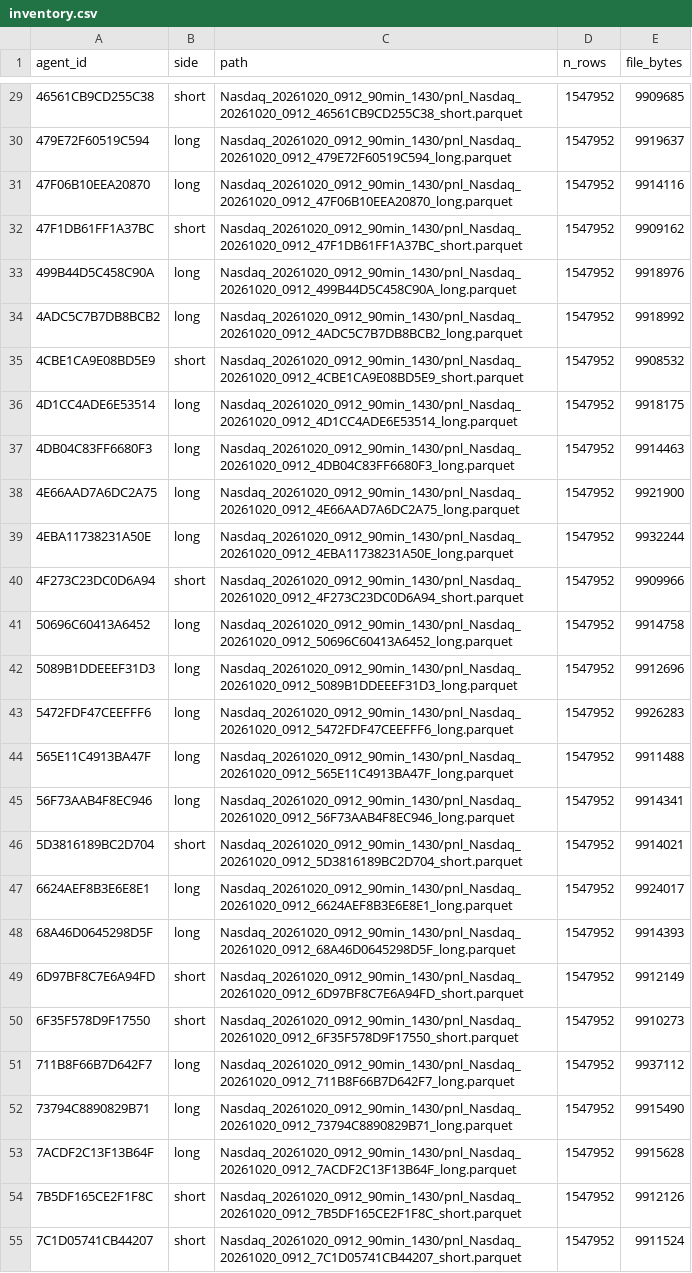
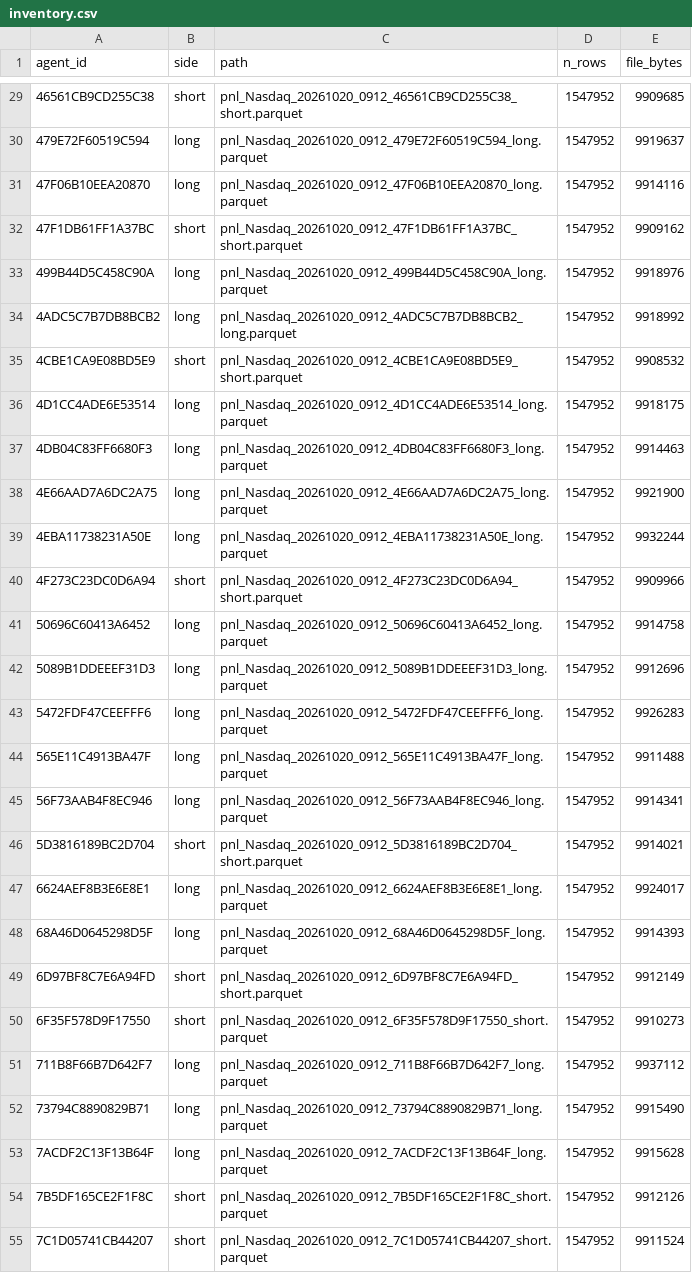
Before and after one commit to luomengzhou/ai-agent-selection, a CSV file: outputs_eda_nasdaq_90min_1430/inventory.csv, drawn as a sheet; only a part is shown, gaps mark what is left out; the diff covers the shown part only; the diff names each change by its address in the sheet, - before the commit and + after, or states it on an @@ line.

Commit message:
Strip local paths from inventory CSVs, fix raw/ links, add requirements, smoke tests, README run/data section and sharper caveats

```diff
--- a/outputs_eda_nasdaq_90min_1430/inventory.csv
+++ b/outputs_eda_nasdaq_90min_1430/inventory.csv
-C29 (path): Nasdaq_20261020_0912_90min_1430/pnl_Nasdaq_20261020_0912_46561CB9CD255C38_short.parquet
+C29 (path): pnl_Nasdaq_20261020_0912_46561CB9CD255C38_short.parquet
-C30 (path): Nasdaq_20261020_0912_90min_1430/pnl_Nasdaq_20261020_0912_479E72F60519C594_long.parquet
+C30 (path): pnl_Nasdaq_20261020_0912_479E72F60519C594_long.parquet
-C31 (path): Nasdaq_20261020_0912_90min_1430/pnl_Nasdaq_20261020_0912_47F06B10EEA20870_long.parquet
+C31 (path): pnl_Nasdaq_20261020_0912_47F06B10EEA20870_long.parquet
-C32 (path): Nasdaq_20261020_0912_90min_1430/pnl_Nasdaq_20261020_0912_47F1DB61FF1A37BC_short.parquet
+C32 (path): pnl_Nasdaq_20261020_0912_47F1DB61FF1A37BC_short.parquet
-C33 (path): Nasdaq_20261020_0912_90min_1430/pnl_Nasdaq_20261020_0912_499B44D5C458C90A_long.parquet
+C33 (path): pnl_Nasdaq_20261020_0912_499B44D5C458C90A_long.parquet
-C34 (path): Nasdaq_20261020_0912_90min_1430/pnl_Nasdaq_20261020_0912_4ADC5C7B7DB8BCB2_long.parquet
+C34 (path): pnl_Nasdaq_20261020_0912_4ADC5C7B7DB8BCB2_long.parquet
-C35 (path): Nasdaq_20261020_0912_90min_1430/pnl_Nasdaq_20261020_0912_4CBE1CA9E08BD5E9_short.parquet
+C35 (path): pnl_Nasdaq_20261020_0912_4CBE1CA9E08BD5E9_short.parquet
-C36 (path): Nasdaq_20261020_0912_90min_1430/pnl_Nasdaq_20261020_0912_4D1CC4ADE6E53514_long.parquet
+C36 (path): pnl_Nasdaq_20261020_0912_4D1CC4ADE6E53514_long.parquet
-C37 (path): Nasdaq_20261020_0912_90min_1430/pnl_Nasdaq_20261020_0912_4DB04C83FF6680F3_long.parquet
+C37 (path): pnl_Nasdaq_20261020_0912_4DB04C83FF6680F3_long.parquet
-C38 (path): Nasdaq_20261020_0912_90min_1430/pnl_Nasdaq_20261020_0912_4E66AAD7A6DC2A75_long.parquet
+C38 (path): pnl_Nasdaq_20261020_0912_4E66AAD7A6DC2A75_long.parquet
-C39 (path): Nasdaq_20261020_0912_90min_1430/pnl_Nasdaq_20261020_0912_4EBA11738231A50E_long.parquet
+C39 (path): pnl_Nasdaq_20261020_0912_4EBA11738231A50E_long.parquet
-C40 (path): Nasdaq_20261020_0912_90min_1430/pnl_Nasdaq_20261020_0912_4F273C23DC0D6A94_short.parquet
+C40 (path): pnl_Nasdaq_20261020_0912_4F273C23DC0D6A94_short.parquet
-C41 (path): Nasdaq_20261020_0912_90min_1430/pnl_Nasdaq_20261020_0912_50696C60413A6452_long.parquet
+C41 (path): pnl_Nasdaq_20261020_0912_50696C60413A6452_long.parquet
-C42 (path): Nasdaq_20261020_0912_90min_1430/pnl_Nasdaq_20261020_0912_5089B1DDEEEF31D3_long.parquet
+C42 (path): pnl_Nasdaq_20261020_0912_5089B1DDEEEF31D3_long.parquet
-C43 (path): Nasdaq_20261020_0912_90min_1430/pnl_Nasdaq_20261020_0912_5472FDF47CEEFFF6_long.parquet
+C43 (path): pnl_Nasdaq_20261020_0912_5472FDF47CEEFFF6_long.parquet
-C44 (path): Nasdaq_20261020_0912_90min_1430/pnl_Nasdaq_20261020_0912_565E11C4913BA47F_long.parquet
+C44 (path): pnl_Nasdaq_20261020_0912_565E11C4913BA47F_long.parquet
-C45 (path): Nasdaq_20261020_0912_90min_1430/pnl_Nasdaq_20261020_0912_56F73AAB4F8EC946_long.parquet
+C45 (path): pnl_Nasdaq_20261020_0912_56F73AAB4F8EC946_long.parquet
-C46 (path): Nasdaq_20261020_0912_90min_1430/pnl_Nasdaq_20261020_0912_5D3816189BC2D704_short.parquet
+C46 (path): pnl_Nasdaq_20261020_0912_5D3816189BC2D704_short.parquet
-C47 (path): Nasdaq_20261020_0912_90min_1430/pnl_Nasdaq_20261020_0912_6624AEF8B3E6E8E1_long.parquet
+C47 (path): pnl_Nasdaq_20261020_0912_6624AEF8B3E6E8E1_long.parquet
-C48 (path): Nasdaq_20261020_0912_90min_1430/pnl_Nasdaq_20261020_0912_68A46D0645298D5F_long.parquet
+C48 (path): pnl_Nasdaq_20261020_0912_68A46D0645298D5F_long.parquet
-C49 (path): Nasdaq_20261020_0912_90min_1430/pnl_Nasdaq_20261020_0912_6D97BF8C7E6A94FD_short.parquet
+C49 (path): pnl_Nasdaq_20261020_0912_6D97BF8C7E6A94FD_short.parquet
-C50 (path): Nasdaq_20261020_0912_90min_1430/pnl_Nasdaq_20261020_0912_6F35F578D9F17550_short.parquet
+C50 (path): pnl_Nasdaq_20261020_0912_6F35F578D9F17550_short.parquet
-C51 (path): Nasdaq_20261020_0912_90min_1430/pnl_Nasdaq_20261020_0912_711B8F66B7D642F7_long.parquet
+C51 (path): pnl_Nasdaq_20261020_0912_711B8F66B7D642F7_long.parquet
-C52 (path): Nasdaq_20261020_0912_90min_1430/pnl_Nasdaq_20261020_0912_73794C8890829B71_long.parquet
+C52 (path): pnl_Nasdaq_20261020_0912_73794C8890829B71_long.parquet
-C53 (path): Nasdaq_20261020_0912_90min_1430/pnl_Nasdaq_20261020_0912_7ACDF2C13F13B64F_long.parquet
+C53 (path): pnl_Nasdaq_20261020_0912_7ACDF2C13F13B64F_long.parquet
-C54 (path): Nasdaq_20261020_0912_90min_1430/pnl_Nasdaq_20261020_0912_7B5DF165CE2F1F8C_short.parquet
+C54 (path): pnl_Nasdaq_20261020_0912_7B5DF165CE2F1F8C_short.parquet
-C55 (path): Nasdaq_20261020_0912_90min_1430/pnl_Nasdaq_20261020_0912_7C1D05741CB44207_short.parquet
+C55 (path): pnl_Nasdaq_20261020_0912_7C1D05741CB44207_short.parquet
```
Also changed, not shown: 76 edited cells elsewhere in this file, outputs_eda_nasdaq_120min_1130/inventory.csv, 7 other files.
